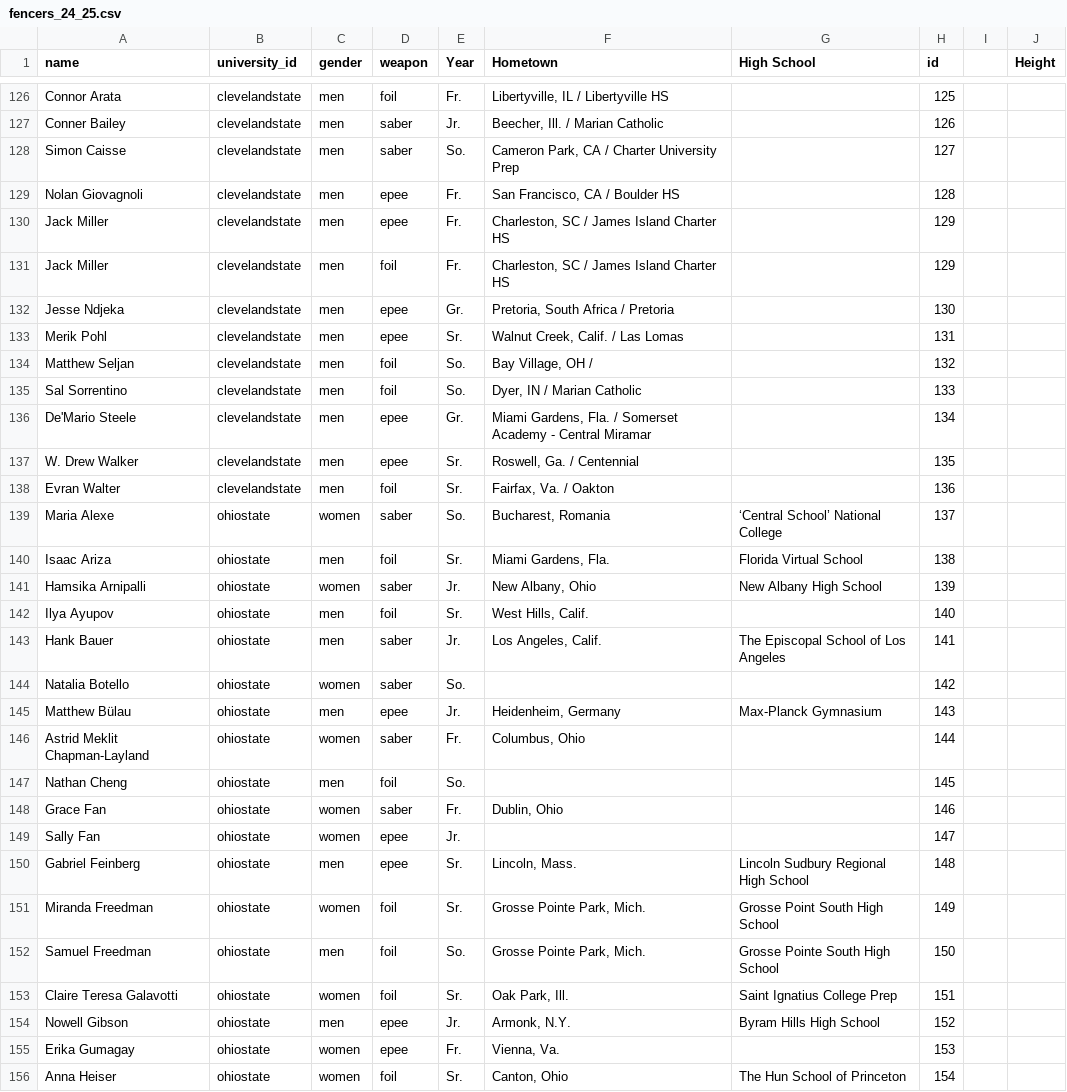
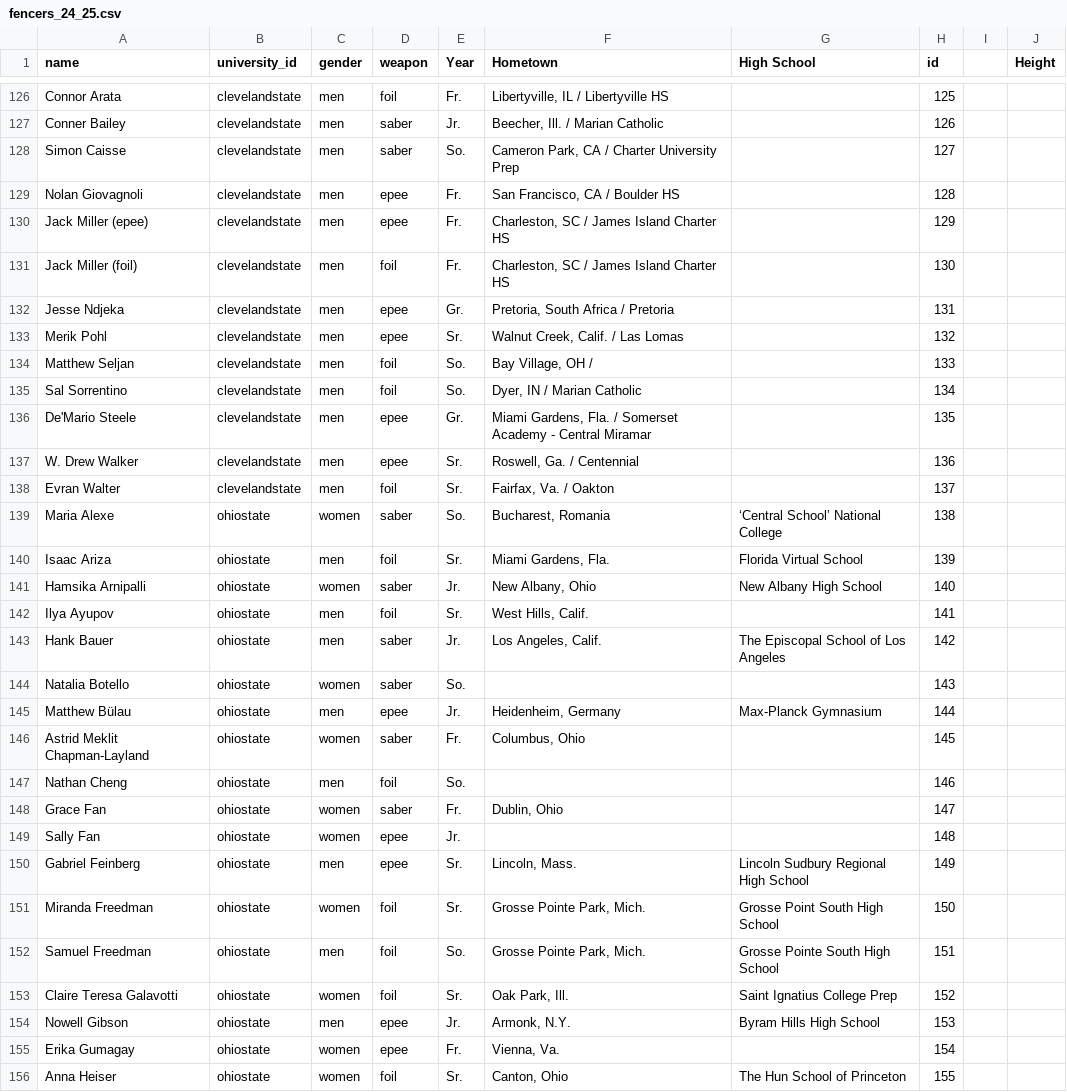
Before and after one commit to ldfMion/nonstop-fencing, a CSV file: data/fencers_24_25.csv, drawn as a sheet; only a part is shown, gaps mark what is left out; the diff covers the shown part only.

```diff
--- a/data/fencers_24_25.csv
+++ b/data/fencers_24_25.csv
@@ -129,28 +129,28 @@ Simon Caisse,clevelandstate,men,saber,So.,"Cameron Park, CA / Charter University
 Nolan Giovagnoli,clevelandstate,men,epee,Fr.,"San Francisco, CA / Boulder HS",,128,,
-Jack Miller,clevelandstate,men,epee,Fr.,"Charleston, SC / James Island Charter HS",,129,,
-Jack Miller,clevelandstate,men,foil,Fr.,"Charleston, SC / James Island Charter HS",,129,,
-Jesse Ndjeka,clevelandstate,men,epee,Gr.,"Pretoria, South Africa / Pretoria",,130,,
-Merik Pohl,clevelandstate,men,epee,Sr.,"Walnut Creek, Calif. / Las Lomas",,131,,
-Matthew Seljan,clevelandstate,men,foil,So.,"Bay Village, OH /",,132,,
-Sal Sorrentino,clevelandstate,men,foil,So.,"Dyer, IN / Marian Catholic",,133,,
-De'Mario Steele,clevelandstate,men,epee,Gr.,"Miami Gardens, Fla. / Somerset Academy - Central Miramar",,134,,
-W. Drew Walker,clevelandstate,men,epee,Sr.,"Roswell, Ga. / Centennial",,135,,
-Evran Walter,clevelandstate,men,foil,Sr.,"Fairfax, Va. / Oakton",,136,,
-Maria Alexe,ohiostate,women,saber,So.,"Bucharest, Romania",‘Central School’ National College,137,,
-Isaac Ariza,ohiostate,men,foil,Sr.,"Miami Gardens, Fla.",Florida Virtual School,138,,
-Hamsika Arnipalli,ohiostate,women,saber,Jr.,"New Albany, Ohio",New Albany High School,139,,
-Ilya Ayupov,ohiostate,men,foil,Sr.,"West Hills, Calif.",,140,,
-Hank Bauer,ohiostate,men,saber,Jr.,"Los Angeles, Calif.",The Episcopal School of Los Angeles,141,,
-Natalia Botello,ohiostate,women,saber,So.,,,142,,
-Matthew Bülau,ohiostate,men,epee,Jr.,"Heidenheim, Germany",Max-Planck Gymnasium,143,,
-Astrid Meklit Chapman-Layland,ohiostate,women,saber,Fr.,"Columbus, Ohio",,144,,
-Nathan Cheng,ohiostate,men,foil,So.,,,145,,
-Grace Fan,ohiostate,women,saber,Fr.,"Dublin, Ohio",,146,,
-Sally Fan,ohiostate,women,epee,Jr.,,,147,,
-Gabriel Feinberg,ohiostate,men,epee,Sr.,"Lincoln, Mass.",Lincoln Sudbury Regional High School,148,,
-Miranda Freedman,ohiostate,women,foil,Sr.,"Grosse Pointe Park, Mich.",Grosse Point South High School,149,,
-Samuel Freedman,ohiostate,men,foil,So.,"Grosse Pointe Park, Mich.",Grosse Pointe South High School,150,,
-Claire Teresa Galavotti,ohiostate,women,foil,Sr.,"Oak Park, Ill.",Saint Ignatius College Prep,151,,
-Nowell Gibson,ohiostate,men,epee,Jr.,"Armonk, N.Y.",Byram Hills High School,152,,
-Erika Gumagay,ohiostate,women,epee,Fr.,"Vienna, Va.",,153,,
-Anna Heiser,ohiostate,women,foil,Sr.,"Canton, Ohio",The Hun School of Princeton,154,,
+Jack Miller (epee),clevelandstate,men,epee,Fr.,"Charleston, SC / James Island Charter HS",,129,,
+Jack Miller (foil),clevelandstate,men,foil,Fr.,"Charleston, SC / James Island Charter HS",,130,,
+Jesse Ndjeka,clevelandstate,men,epee,Gr.,"Pretoria, South Africa / Pretoria",,131,,
+Merik Pohl,clevelandstate,men,epee,Sr.,"Walnut Creek, Calif. / Las Lomas",,132,,
+Matthew Seljan,clevelandstate,men,foil,So.,"Bay Village, OH /",,133,,
+Sal Sorrentino,clevelandstate,men,foil,So.,"Dyer, IN / Marian Catholic",,134,,
+De'Mario Steele,clevelandstate,men,epee,Gr.,"Miami Gardens, Fla. / Somerset Academy - Central Miramar",,135,,
+W. Drew Walker,clevelandstate,men,epee,Sr.,"Roswell, Ga. / Centennial",,136,,
+Evran Walter,clevelandstate,men,foil,Sr.,"Fairfax, Va. / Oakton",,137,,
+Maria Alexe,ohiostate,women,saber,So.,"Bucharest, Romania",‘Central School’ National College,138,,
+Isaac Ariza,ohiostate,men,foil,Sr.,"Miami Gardens, Fla.",Florida Virtual School,139,,
+Hamsika Arnipalli,ohiostate,women,saber,Jr.,"New Albany, Ohio",New Albany High School,140,,
+Ilya Ayupov,ohiostate,men,foil,Sr.,"West Hills, Calif.",,141,,
+Hank Bauer,ohiostate,men,saber,Jr.,"Los Angeles, Calif.",The Episcopal School of Los Angeles,142,,
+Natalia Botello,ohiostate,women,saber,So.,,,143,,
+Matthew Bülau,ohiostate,men,epee,Jr.,"Heidenheim, Germany",Max-Planck Gymnasium,144,,
+Astrid Meklit Chapman-Layland,ohiostate,women,saber,Fr.,"Columbus, Ohio",,145,,
+Nathan Cheng,ohiostate,men,foil,So.,,,146,,
+Grace Fan,ohiostate,women,saber,Fr.,"Dublin, Ohio",,147,,
+Sally Fan,ohiostate,women,epee,Jr.,,,148,,
+Gabriel Feinberg,ohiostate,men,epee,Sr.,"Lincoln, Mass.",Lincoln Sudbury Regional High School,149,,
+Miranda Freedman,ohiostate,women,foil,Sr.,"Grosse Pointe Park, Mich.",Grosse Point South High School,150,,
+Samuel Freedman,ohiostate,men,foil,So.,"Grosse Pointe Park, Mich.",Grosse Pointe South High School,151,,
+Claire Teresa Galavotti,ohiostate,women,foil,Sr.,"Oak Park, Ill.",Saint Ignatius College Prep,152,,
+Nowell Gibson,ohiostate,men,epee,Jr.,"Armonk, N.Y.",Byram Hills High School,153,,
+Erika Gumagay,ohiostate,women,epee,Fr.,"Vienna, Va.",,154,,
+Anna Heiser,ohiostate,women,foil,Sr.,"Canton, Ohio",The Hun School of Princeton,155,,
```
Also changed, not shown: 49 edited cells elsewhere in this file, data/osu_duals_bouts.csv, 18 other files.
